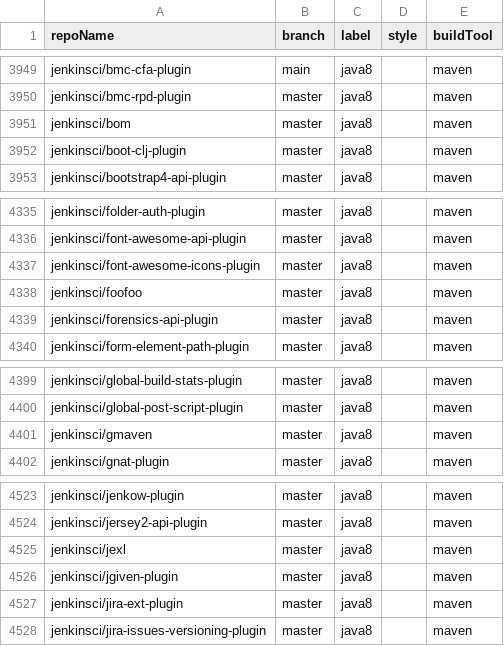
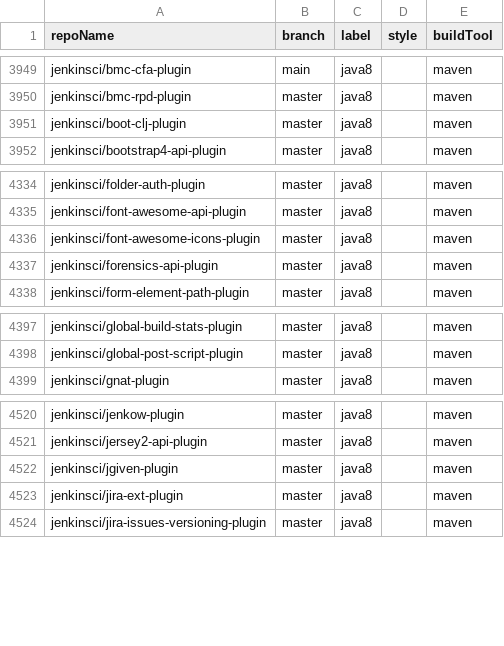
Before and after one commit to moderneinc/jenkins-ingest, a CSV file: repos.csv, drawn as a sheet; only a part is shown, gaps mark what is left out.

```diff
--- a/repos.csv
+++ b/repos.csv
@@ -3950,3 +3950,2 @@ jenkinsci/bmc-cfa-plugin,main,java8,,maven
 jenkinsci/bmc-rpd-plugin,master,java8,,maven
-jenkinsci/bom,master,java8,,maven
 jenkinsci/boot-clj-plugin,master,java8,,maven
@@ -4337,3 +4336,2 @@ jenkinsci/font-awesome-api-plugin,master,java8,,maven
 jenkinsci/font-awesome-icons-plugin,master,java8,,maven
-jenkinsci/foofoo,master,java8,,maven
 jenkinsci/forensics-api-plugin,master,java8,,maven
@@ -4400,3 +4398,2 @@ jenkinsci/global-build-stats-plugin,master,java8,,maven
 jenkinsci/global-post-script-plugin,master,java8,,maven
-jenkinsci/gmaven,master,java8,,maven
 jenkinsci/gnat-plugin,master,java8,,maven
@@ -4524,3 +4521,2 @@ jenkinsci/jenkow-plugin,master,java8,,maven
 jenkinsci/jersey2-api-plugin,master,java8,,maven
-jenkinsci/jexl,master,java8,,maven
 jenkinsci/jgiven-plugin,master,java8,,maven
```
Also changed, not shown: 5 other files.
